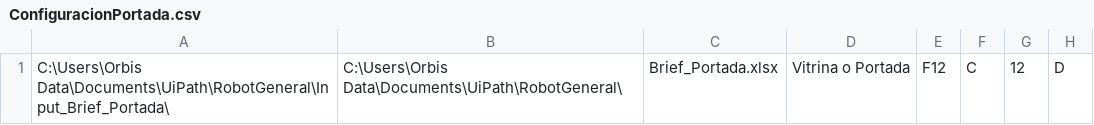
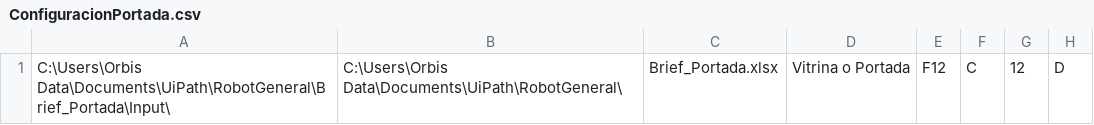
Before and after one commit to BryanOliverosD/RobotBrief, a CSV file: Configuracion/ConfiguracionPortada.csv, drawn as a sheet; only a part is shown; the diff names each change by its address in the sheet, - before the commit and + after, or states it on an @@ line.

```diff
--- a/Configuracion/ConfiguracionPortada.csv
+++ b/Configuracion/ConfiguracionPortada.csv
-A1: C:\Users\Orbis Data\Documents\UiPath\RobotGeneral\Input_Brief_Portada\
+A1: C:\Users\Orbis Data\Documents\UiPath\RobotGeneral\Brief_Portada\Input\
```
Also changed, not shown: Configuracion/ConfiguracionEvento.csv, Configuracion/ConfiguracionMail.csv, 3 other files.
